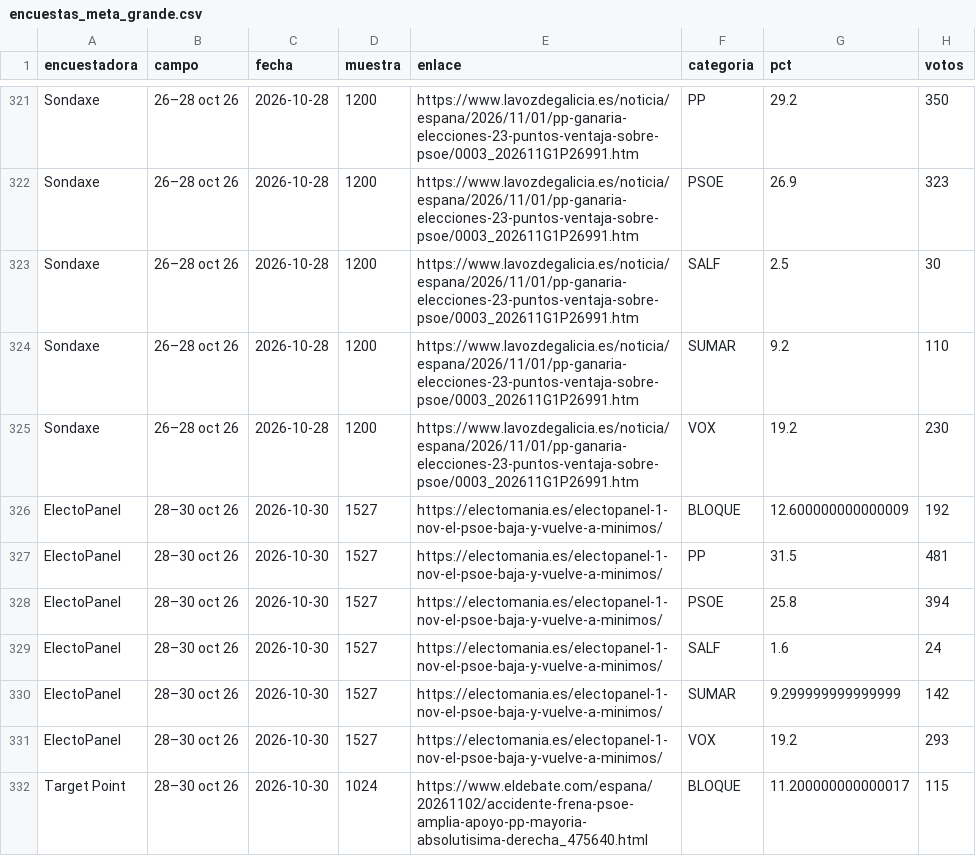
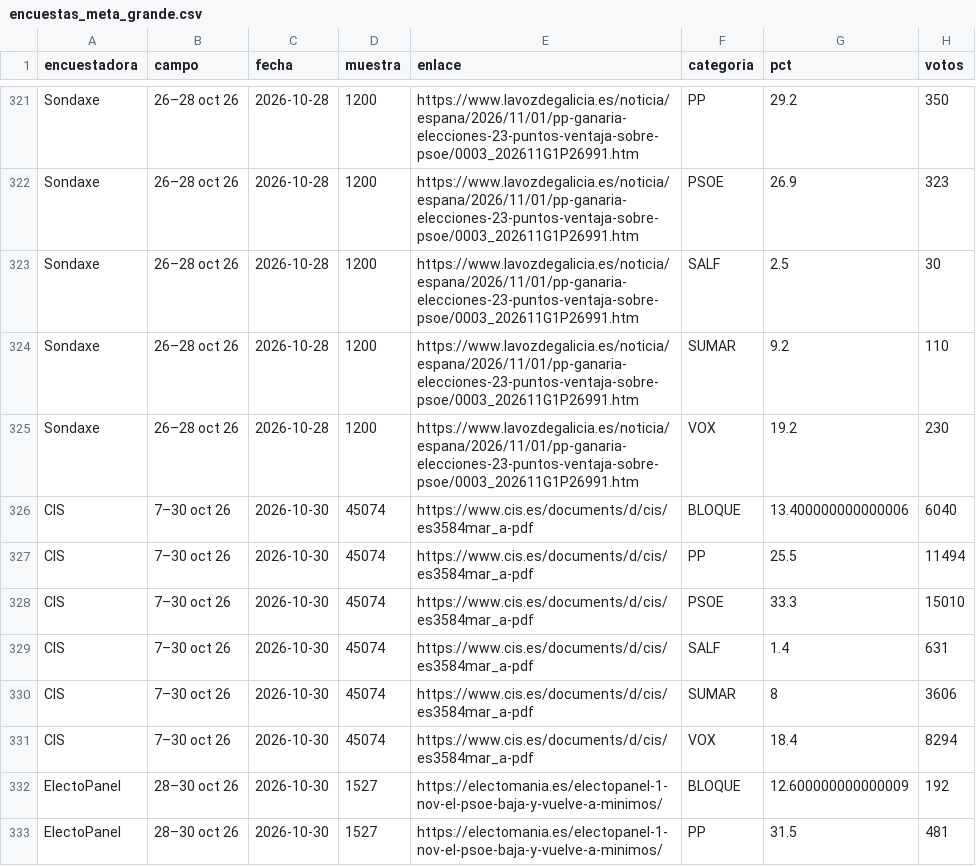
Before and after one commit to joscani/blog_quarto, a CSV file: 2026/10/encuestas_meta_grande.csv, drawn as a sheet; only a part is shown, gaps mark what is left out; the shorter side is filled out with more unchanged rows.

```diff
--- a/2026/10/encuestas_meta_grande.csv
+++ b/2026/10/encuestas_meta_grande.csv
@@ -325,2 +325,8 @@ Sondaxe,26–28 oct 26,2026-10-28,1200,https://www.lavozdegalicia.es/noticia/esp
 Sondaxe,26–28 oct 26,2026-10-28,1200,https://www.lavozdegalicia.es/noticia/espana/2026/11/01/pp-ganaria-elecciones-23-puntos-ventaja-sobre-psoe/0003_202611G1P26991.htm,VOX,19.2,230
+CIS,7–30 oct 26,2026-10-30,45074,https://www.cis.es/documents/d/cis/es3584mar_a-pdf,BLOQUE,13.400000000000006,6040
+CIS,7–30 oct 26,2026-10-30,45074,https://www.cis.es/documents/d/cis/es3584mar_a-pdf,PP,25.5,11494
+CIS,7–30 oct 26,2026-10-30,45074,https://www.cis.es/documents/d/cis/es3584mar_a-pdf,PSOE,33.3,15010
+CIS,7–30 oct 26,2026-10-30,45074,https://www.cis.es/documents/d/cis/es3584mar_a-pdf,SALF,1.4,631
+CIS,7–30 oct 26,2026-10-30,45074,https://www.cis.es/documents/d/cis/es3584mar_a-pdf,SUMAR,8,3606
+CIS,7–30 oct 26,2026-10-30,45074,https://www.cis.es/documents/d/cis/es3584mar_a-pdf,VOX,18.4,8294
 ElectoPanel,28–30 oct 26,2026-10-30,1527,https://electomania.es/electopanel-1-nov-el-psoe-baja-y-vuelve-a-minimos/,BLOQUE,12.600000000000009,192
```
Also changed, not shown: 2026/10/encuestas_meta_agregadas.csv, 2026/10/encuestas_meta_grande_sep.csv, 35 other files.
